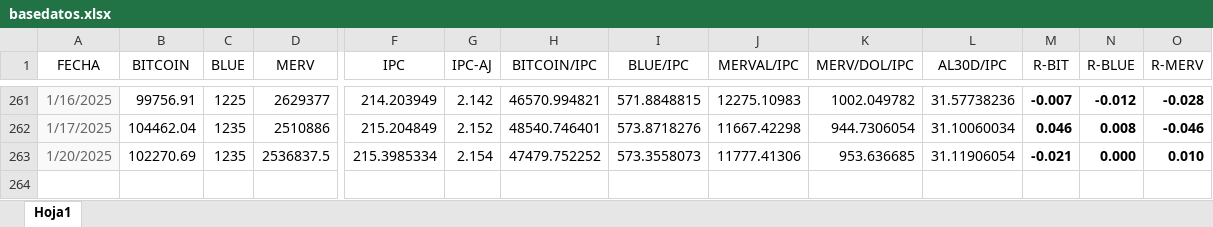
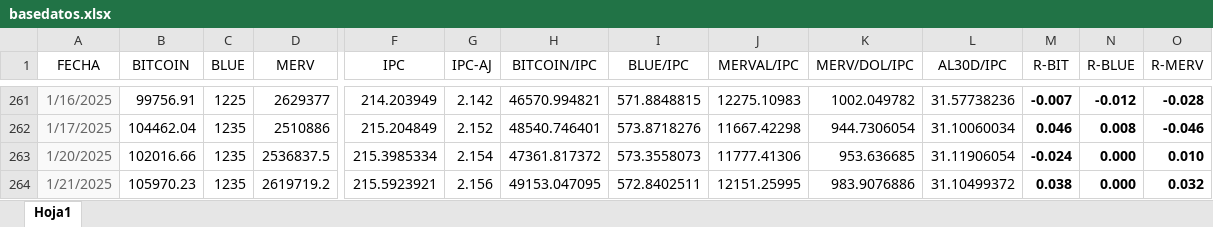
Before and after one commit to wgekko/dashboard-financiero, an Excel workbook: datos/basedatos.xlsx, sheet Hoja1, drawn as a sheet; only a part is shown, gaps mark what is left out; values as stored, in another font and other column widths than the file's, no borders; rows hold the shown columns only; the diff names each change by its address in the sheet, - before the commit and + after, or states it on an @@ line.

Commit message:
todos datos actualizados

```diff
--- a/datos/basedatos.xlsx (sheet Hoja1)
+++ b/datos/basedatos.xlsx (sheet Hoja1)
-B263 (BITCOIN): 102270.69
+B263 (BITCOIN): 102016.66
-H263 (BITCOIN/IPC): 47479.752252
+H263 (BITCOIN/IPC): 47361.817372
-M263 (R-BIT): -0.021
+M263 (R-BIT): -0.024
+row 264: 1/21/2025 | 105970.23 | 1235 | 2619719.2 | 215.5923921 | 2.156 | 49153.047095 | 572.8402511 | 12151.25995 | 983.9076886 | 31.10499372 | 0.038 | 0.000 | 0.032
```
Also changed, not shown: datos/datos.xlsx, datos/rend-datos.xlsx, 1 other file.
